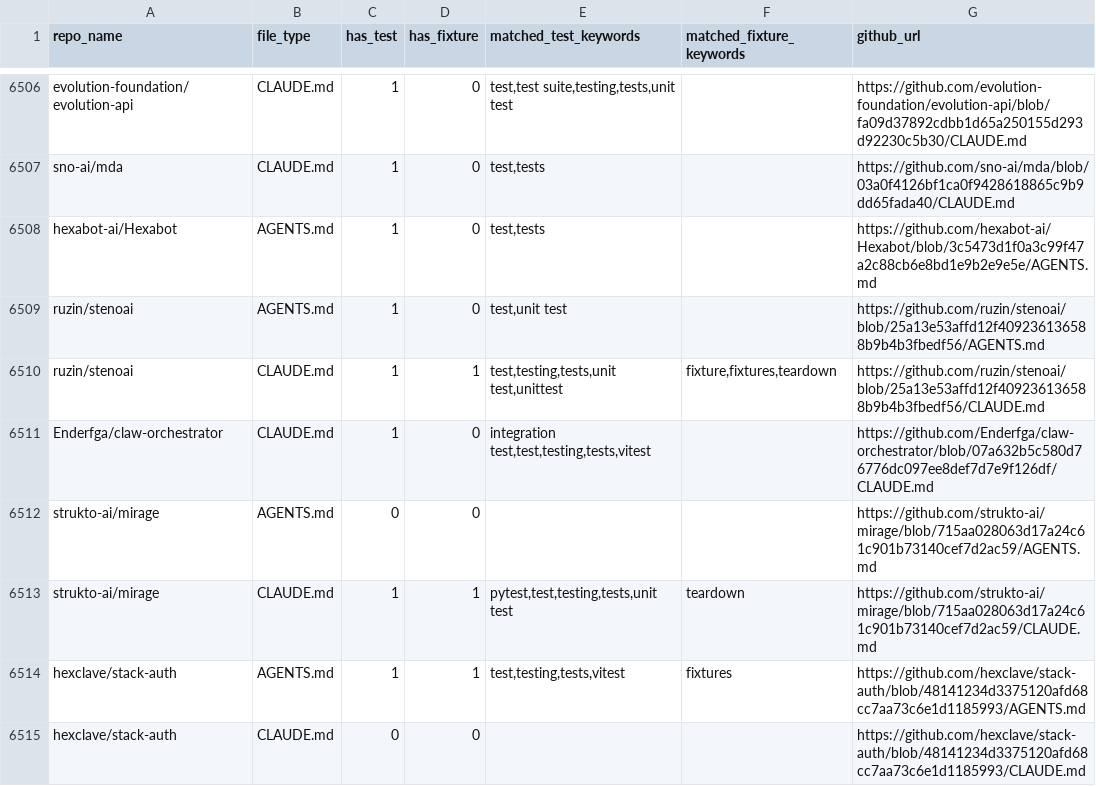
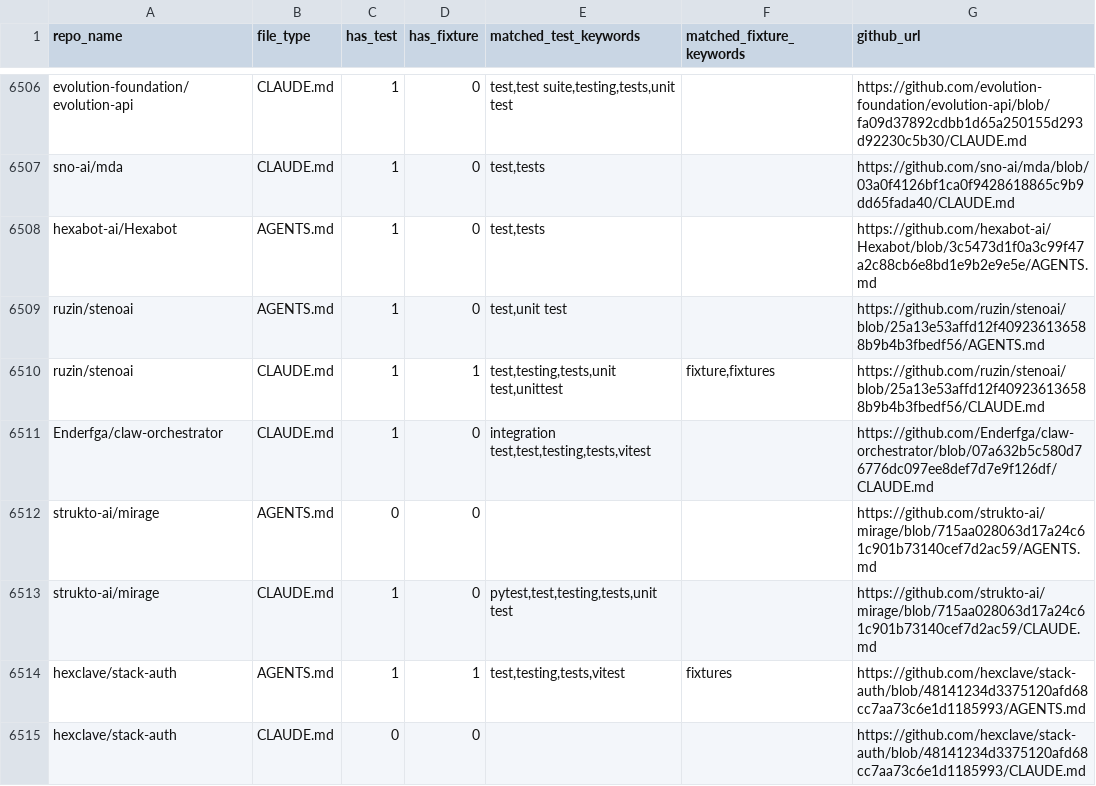
Before and after one commit to joaofix/fixturedb, a CSV file: rq5-agent-files/agent_files.csv, drawn as a sheet; only a part is shown, gaps mark what is left out; the diff covers the shown part only.

```diff
--- a/rq5-agent-files/agent_files.csv
+++ b/rq5-agent-files/agent_files.csv
@@ -6509,6 +6509,6 @@ hexabot-ai/Hexabot,AGENTS.md,1,0,"test,tests",,https://github.com/hexabot-ai/Hex
 ruzin/stenoai,AGENTS.md,1,0,"test,unit test",,https://github.com/ruzin/stenoai/blob/25a13e53affd12f409236136588b9b4b3fbedf56/AGENTS.md
-ruzin/stenoai,CLAUDE.md,1,1,"test,testing,tests,unit test,unittest","fixture,fixtures,teardown",https://github.com/ruzin/stenoai/blob/25a13e53affd12f409236136588b9b4b3fbedf56/CLAUDE.md
+ruzin/stenoai,CLAUDE.md,1,1,"test,testing,tests,unit test,unittest","fixture,fixtures",https://github.com/ruzin/stenoai/blob/25a13e53affd12f409236136588b9b4b3fbedf56/CLAUDE.md
 Enderfga/claw-orchestrator,CLAUDE.md,1,0,"integration test,test,testing,tests,vitest",,https://github.com/Enderfga/claw-orchestrator/blob/07a632b5c580d76776dc097ee8def7d7e9f126df/CLAUDE.md
 strukto-ai/mirage,AGENTS.md,0,0,,,https://github.com/strukto-ai/mirage/blob/715aa028063d17a24c61c901b73140cef7d2ac59/AGENTS.md
-strukto-ai/mirage,CLAUDE.md,1,1,"pytest,test,testing,tests,unit test",teardown,https://github.com/strukto-ai/mirage/blob/715aa028063d17a24c61c901b73140cef7d2ac59/CLAUDE.md
+strukto-ai/mirage,CLAUDE.md,1,0,"pytest,test,testing,tests,unit test",,https://github.com/strukto-ai/mirage/blob/715aa028063d17a24c61c901b73140cef7d2ac59/CLAUDE.md
 hexclave/stack-auth,AGENTS.md,1,1,"test,testing,tests,vitest",fixtures,https://github.com/hexclave/stack-auth/blob/48141234d3375120afd68cc7aa73c6e1d1185993/AGENTS.md
```
Also changed, not shown: 188 edited cells elsewhere in this file, 8 other files.
